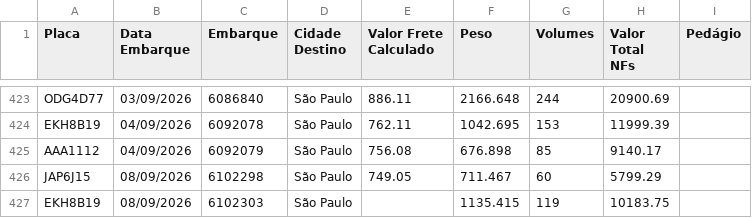
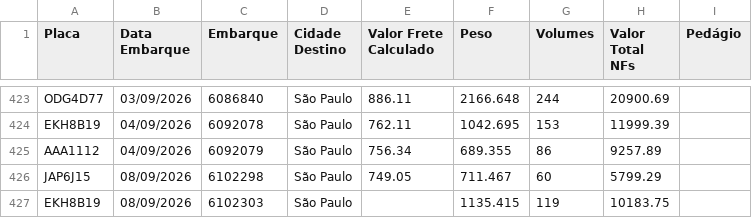
Before and after one commit to DashMonitoramento/Dashboard-Monitoramento-Web, a CSV file: assets/data/sample-data-indicador-frete.csv, drawn as a sheet; only a part is shown, gaps mark what is left out; the diff covers the shown part only; the diff names each change by its address in the sheet, - before the commit and + after, or states it on an @@ line.

Commit message:
Atualiza assets/data/sample-data-indicador-frete.csv via script (2026-09-15 15:25)

```diff
--- a/assets/data/sample-data-indicador-frete.csv
+++ b/assets/data/sample-data-indicador-frete.csv
-E425 (Valor Frete Calculado): 756.08
+E425 (Valor Frete Calculado): 756.34
-F425 (Peso): 676.898
+F425 (Peso): 689.355
-G425 (Volumes): 85
+G425 (Volumes): 86
-H425 (Valor Total NFs): 9140.17
+H425 (Valor Total NFs): 9257.89
```
Also changed, not shown: 1 added row and 3 edited cells elsewhere in this file.
